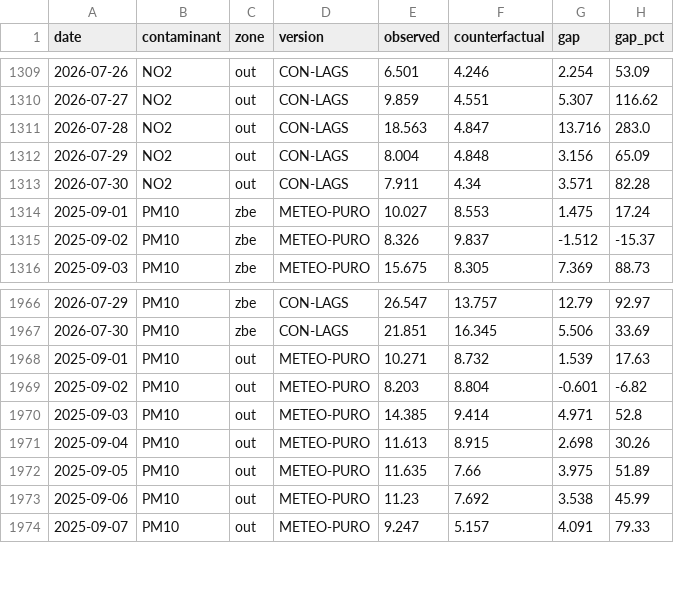
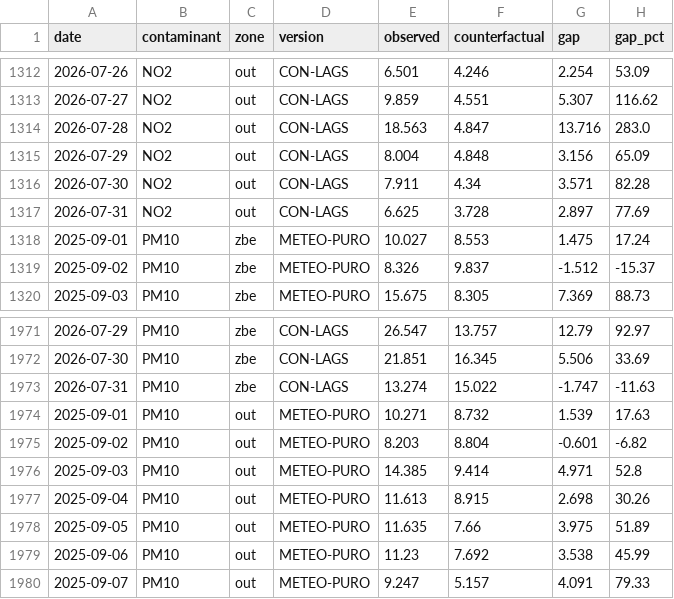
Before and after one commit to eortas/Gasteiz_air_quality, a CSV file: models/counterfactual_gap_v8.csv, drawn as a sheet; only a part is shown, gaps mark what is left out; the diff covers the shown part only.

```diff
--- a/models/counterfactual_gap_v8.csv
+++ b/models/counterfactual_gap_v8.csv
@@ -1313,2 +1316,3 @@ date,contaminant,zone,version,observed,counterfactual,gap,gap_pct
 2026-07-30,NO2,out,CON-LAGS,7.911,4.34,3.571,82.28
+2026-07-31,NO2,out,CON-LAGS,6.625,3.728,2.897,77.69
 2025-09-01,PM10,zbe,METEO-PURO,10.027,8.553,1.475,17.24
@@ -1967,2 +1972,3 @@ date,contaminant,zone,version,observed,counterfactual,gap,gap_pct
 2026-07-30,PM10,zbe,CON-LAGS,21.851,16.345,5.506,33.69
+2026-07-31,PM10,zbe,CON-LAGS,13.274,15.022,-1.747,-11.63
 2025-09-01,PM10,out,METEO-PURO,10.271,8.732,1.539,17.63
```
Also changed, not shown: 10 added rows and 27 edited cells elsewhere in this file, data/processed/station_daily.csv, 32 other files.
